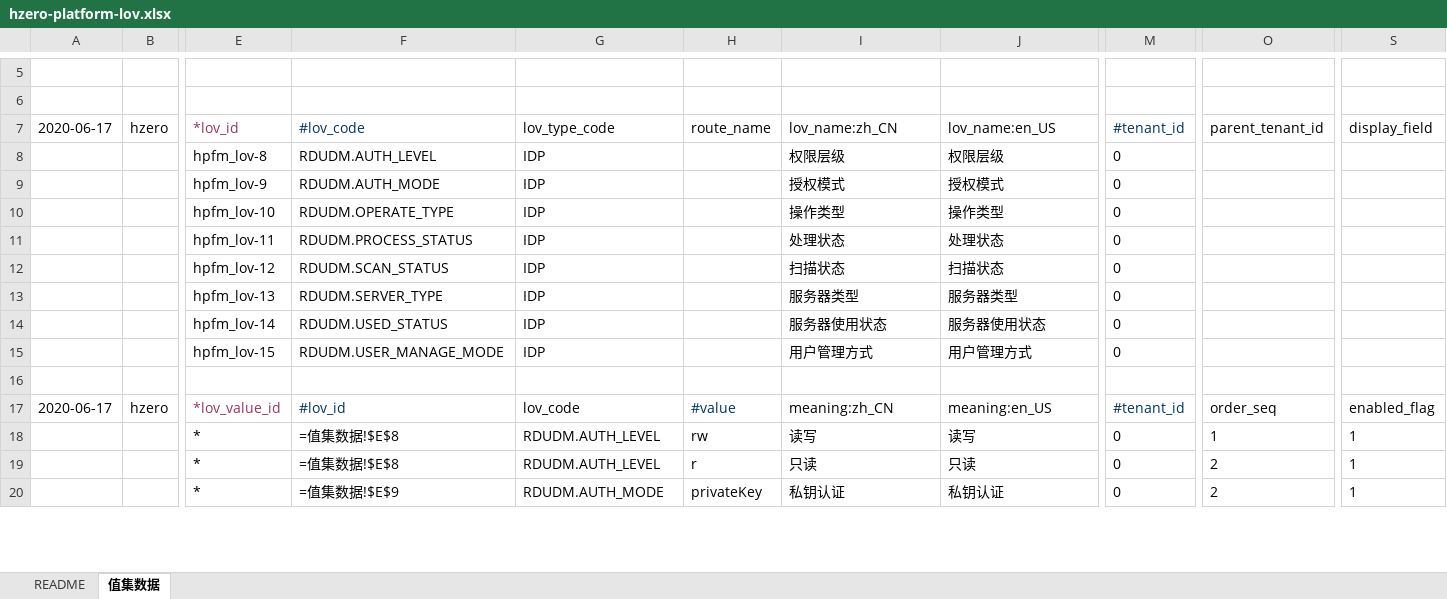
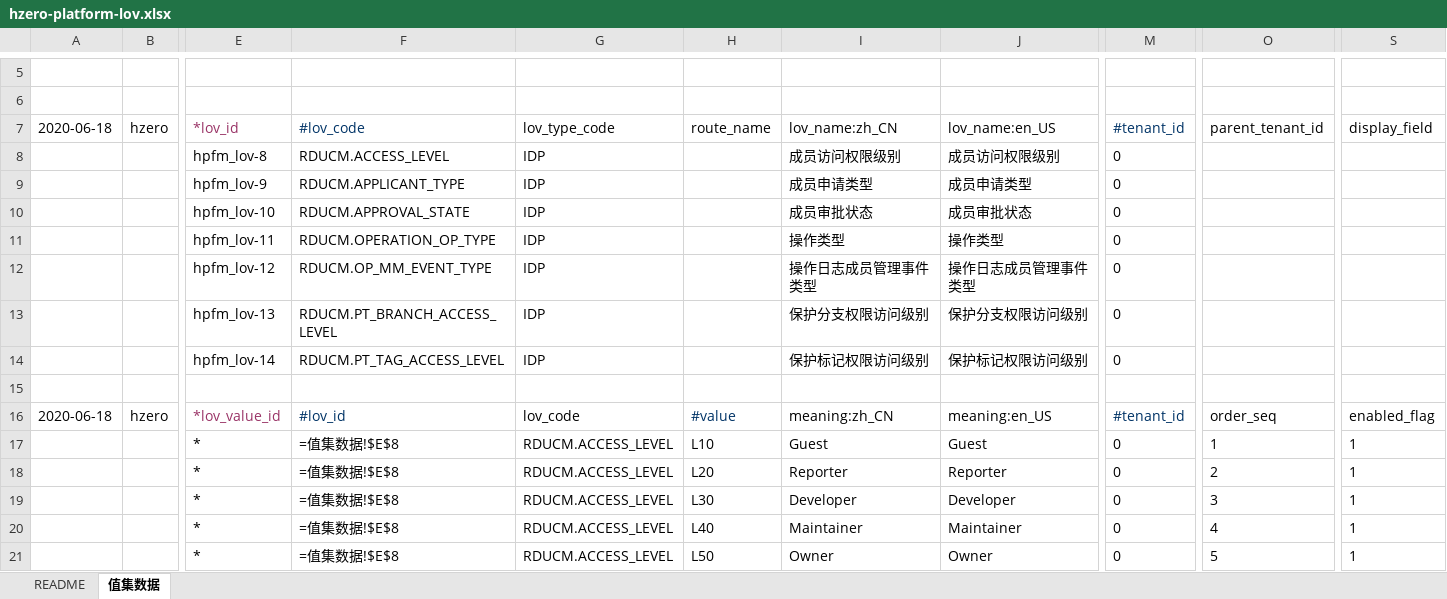
Before and after one commit to open-hand/code-repo-service, an Excel workbook: src/main/resources/script/db/init-data/hrds_code_repo/hzero_platform/hzero-platform-lov.xlsx, sheet 值集数据, drawn as a sheet; only a part is shown, gaps mark what is left out; values as stored, in another font and other column widths than the file's, no borders; formulas without a stored value are shown as written; removed rows and columns are numbered as before the commit, all else as after; rows hold the shown columns only; the diff covers the shown part only; the diff names each change by its address in the sheet, - before the commit and + after, or states it on an @@ line.

```diff
--- a/src/main/resources/script/db/init-data/hrds_code_repo/hzero_platform/hzero-platform-lov.xlsx (sheet 值集数据)
+++ b/src/main/resources/script/db/init-data/hrds_code_repo/hzero_platform/hzero-platform-lov.xlsx (sheet 值集数据)
-A7: 2020-06-17
+A7: 2020-06-18
-F8 (#lov_code): RDUDM.AUTH_LEVEL
+F8 (#lov_code): RDUCM.ACCESS_LEVEL
-I8 (lov_name:zh_CN): 权限层级
+I8 (lov_name:zh_CN): 成员访问权限级别
-J8 (lov_name:en_US): 权限层级
+J8 (lov_name:en_US): 成员访问权限级别
-F9 (#lov_code): RDUDM.AUTH_MODE
+F9 (#lov_code): RDUCM.APPLICANT_TYPE
-I9 (lov_name:zh_CN): 授权模式
+I9 (lov_name:zh_CN): 成员申请类型
-J9 (lov_name:en_US): 授权模式
+J9 (lov_name:en_US): 成员申请类型
+row 10:  |  | hpfm_lov-10 | RDUCM.APPROVAL_STATE | IDP |  | 成员审批状态 | 成员审批状态 | 0
-E11 (*lov_id): hpfm_lov-10
+E11 (*lov_id): hpfm_lov-11
-F11 (#lov_code): RDUDM.OPERATE_TYPE
+F11 (#lov_code): RDUCM.OPERATION_OP_TYPE
-row 11:  |  | hpfm_lov-11 | RDUDM.PROCESS_STATUS | IDP |  | 处理状态 | 处理状态 | 0
-F12 (#lov_code): RDUDM.SCAN_STATUS
+F12 (#lov_code): RDUCM.OP_MM_EVENT_TYPE
-I12 (lov_name:zh_CN): 扫描状态
+I12 (lov_name:zh_CN): 操作日志成员管理事件类型
-J12 (lov_name:en_US): 扫描状态
+J12 (lov_name:en_US): 操作日志成员管理事件类型
-F13 (#lov_code): RDUDM.SERVER_TYPE
+F13 (#lov_code): RDUCM.PT_BRANCH_ACCESS_LEVEL
-I13 (lov_name:zh_CN): 服务器类型
+I13 (lov_name:zh_CN): 保护分支权限访问级别
-J13 (lov_name:en_US): 服务器类型
+J13 (lov_name:en_US): 保护分支权限访问级别
-F14 (#lov_code): RDUDM.USED_STATUS
+F14 (#lov_code): RDUCM.PT_TAG_ACCESS_LEVEL
-I14 (lov_name:zh_CN): 服务器使用状态
+I14 (lov_name:zh_CN): 保护标记权限访问级别
-J14 (lov_name:en_US): 服务器使用状态
+J14 (lov_name:en_US): 保护标记权限访问级别
-row 15:  |  | hpfm_lov-15 | RDUDM.USER_MANAGE_MODE | IDP |  | 用户管理方式 | 用户管理方式 | 0
-A16 (2020-06-18): 2020-06-17
+A16 (2020-06-18): 2020-06-18
-G17:G18 (lov_type_code): RDUDM.AUTH_LEVEL
+G17:G18 (lov_type_code): RDUCM.ACCESS_LEVEL
-H17 (route_name): rw
+H17 (route_name): L10
-I17 (lov_name:zh_CN): 读写
+I17 (lov_name:zh_CN): Guest
-J17 (lov_name:en_US): 读写
+J17 (lov_name:en_US): Guest
-H18 (route_name): r
+H18 (route_name): L20
-I18 (lov_name:zh_CN): 只读
+I18 (lov_name:zh_CN): Reporter
-J18 (lov_name:en_US): 只读
+J18 (lov_name:en_US): Reporter
-row 20:  |  | * | =值集数据!$E$9 | RDUDM.AUTH_MODE | privateKey | 私钥认证 | 私钥认证 | 0 | 2 | 1
+row 19:  |  | * | =值集数据!$E$8 | RDUCM.ACCESS_LEVEL | L30 | Developer | Developer | 0 | 3 | 1
+row 20:  |  | * | =值集数据!$E$8 | RDUCM.ACCESS_LEVEL | L40 | Maintainer | Maintainer | 0 | 4 | 1
+row 21:  |  | * | =值集数据!$E$8 | RDUCM.ACCESS_LEVEL | L50 | Owner | Owner | 0 | 5 | 1
```
Also changed, not shown: 6 added rows, 4 removed rows and 47 edited cells elsewhere in this sheet, src/main/resources/script/db/init-data/hrds_code_repo/hzero_platform/hzero-menu-user-role-label.xlsx, 1 other file.
